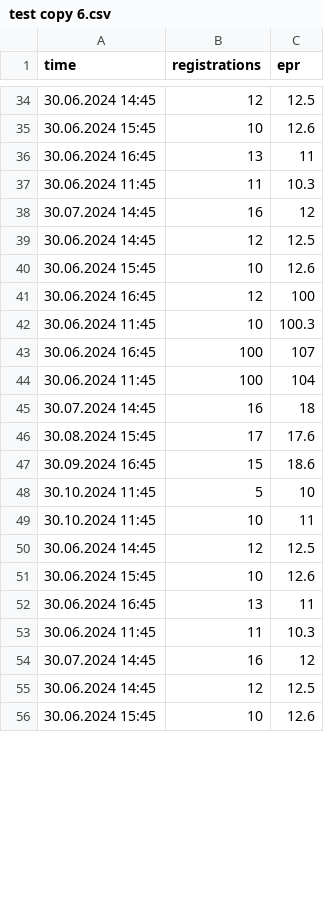
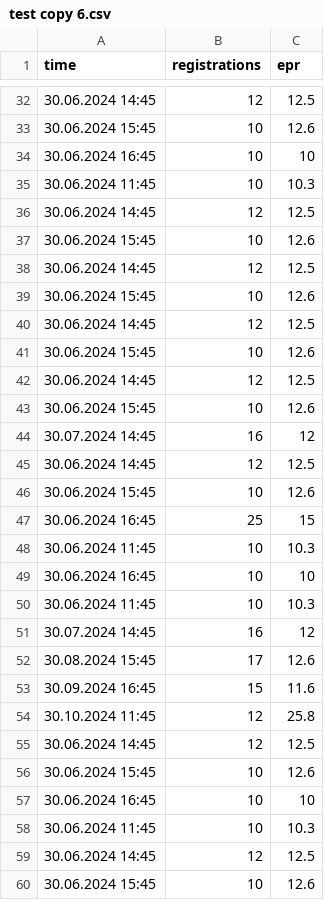
Before and after one commit to alexross2502/anomalies, a CSV file: test data/test copy 6.csv, drawn as a sheet; only a part is shown, gaps mark what is left out; the shorter side is filled out with more unchanged rows; the diff covers the shown part only.

```diff
--- a/test data/test copy 6.csv
+++ b/test data/test copy 6.csv
@@ -35,4 +33,12 @@
 30.06.2024 15:45;10;12.6
-30.06.2024 16:45;13;11
-30.06.2024 11:45;11;10.3
+30.06.2024 16:45;10;10
+30.06.2024 11:45;10;10.3
+30.06.2024 14:45;12;12.5
+30.06.2024 15:45;10;12.6
+30.06.2024 14:45;12;12.5
+30.06.2024 15:45;10;12.6
+30.06.2024 14:45;12;12.5
+30.06.2024 15:45;10;12.6
+30.06.2024 14:45;12;12.5
+30.06.2024 15:45;10;12.6
 30.07.2024 14:45;16;12
@@ -40,14 +46,15 @@
 30.06.2024 15:45;10;12.6
-30.06.2024 16:45;12;100
-30.06.2024 11:45;10;100.3
-30.06.2024 16:45;100;107
-30.06.2024 11:45;100;104
-30.07.2024 14:45;16;18
-30.08.2024 15:45;17;17.6
-30.09.2024 16:45;15;18.6
-30.10.2024 11:45;5;10
-30.10.2024 11:45;10;11
+30.06.2024 16:45;25;15
+30.06.2024 11:45;10;10.3
+30.06.2024 16:45;10;10
+30.06.2024 11:45;10;10.3
+30.07.2024 14:45;16;12
+30.08.2024 15:45;17;12.6
+30.09.2024 16:45;15;11.6
+30.10.2024 11:45;12;25.8
 30.06.2024 14:45;12;12.5
 30.06.2024 15:45;10;12.6
-30.06.2024 16:45;13;11
-30.06.2024 11:45;11;10.3
+30.06.2024 16:45;10;10
+30.06.2024 11:45;10;10.3
+30.06.2024 14:45;12;12.5
+30.06.2024 15:45;10;12.6
```
Also changed, not shown: 11 added rows, 24 removed rows, 3 moved rows and 26 edited cells elsewhere in this file.
